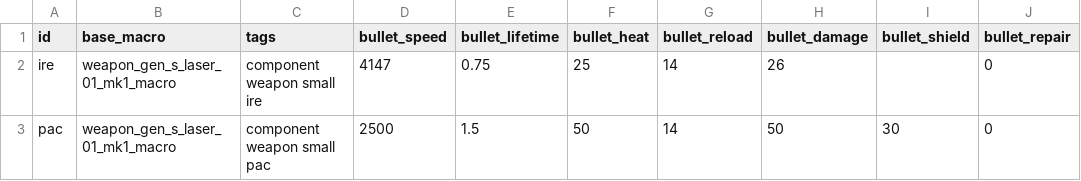
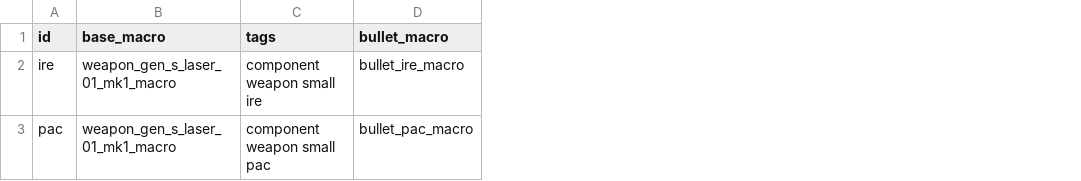
Before and after one commit to ratilicus/x4, a CSV file: mods/rat/weapons.csv, drawn as a sheet; only a part is shown; removed rows and columns are numbered as before the commit, all else as after; the diff names each change by its address in the sheet, - before the commit and + after, or states it on an @@ line.

Commit message:
Added/separated bullets into their own ware_type in complile_mod

```diff
--- a/mods/rat/weapons.csv
+++ b/mods/rat/weapons.csv
-column D (bullet_speed), rows 2-3: 4147 | 2500
-column E (bullet_lifetime), rows 2-3: 0.75 | 1.5
-column F (bullet_heat), rows 2-3: 25 | 50
-column G (bullet_reload), rows 2-3: 14 | 14
-column H (bullet_damage), rows 2-3: 26 | 50
-column I (bullet_shield), row 3: 30
-column J (bullet_repair), rows 2-3: 0 | 0
+column D (bullet_macro), rows 2-3: bullet_ire_macro | bullet_pac_macro
```
Also changed, not shown: mods/template/weapons.csv, 11 other files.
